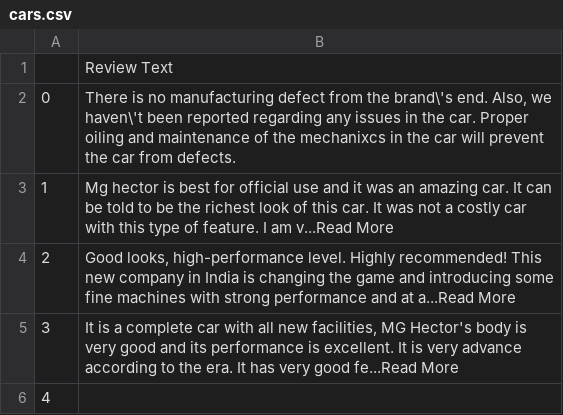
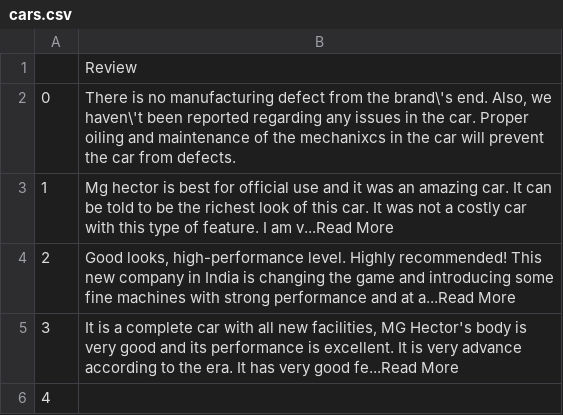
Before and after one commit to rajkislayraj/TABA, a CSV file: cars.csv, drawn as a sheet; only a part is shown.

Commit message:
Add files via upload

```diff
--- a/cars.csv
+++ b/cars.csv
@@ -1,2 +1,2 @@
-,Review Text
+,Review
 0,"There is no manufacturing defect from the brand\'s end. Also, we haven\'t been reported regarding any issues in the car. Proper oiling and maintenance of the mechanixcs in the car will prevent the car from defects."
```
